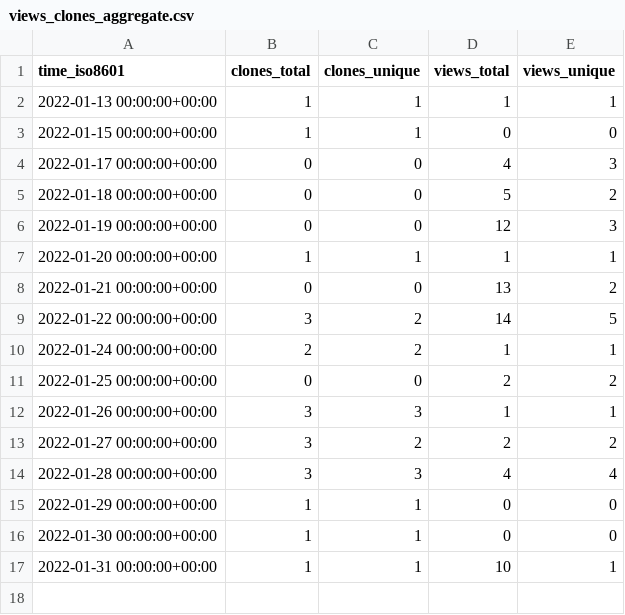
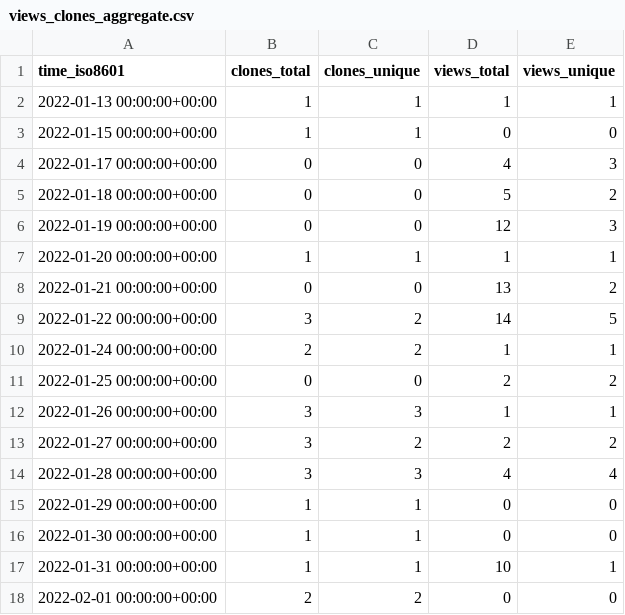
Before and after one commit to GeekVisit/uproot, a CSV file: GeekVisit/uproot/ghrs-data/views_clones_aggregate.csv, drawn as a sheet.

```diff
--- a/GeekVisit/uproot/ghrs-data/views_clones_aggregate.csv
+++ b/GeekVisit/uproot/ghrs-data/views_clones_aggregate.csv
@@ -17 +17,2 @@ time_iso8601,clones_total,clones_unique,views_total,views_unique
 2022-01-31 00:00:00+00:00,1,1,10,1
+2022-02-01 00:00:00+00:00,2,2,0,0
```
Also changed, not shown: 1 other file.
